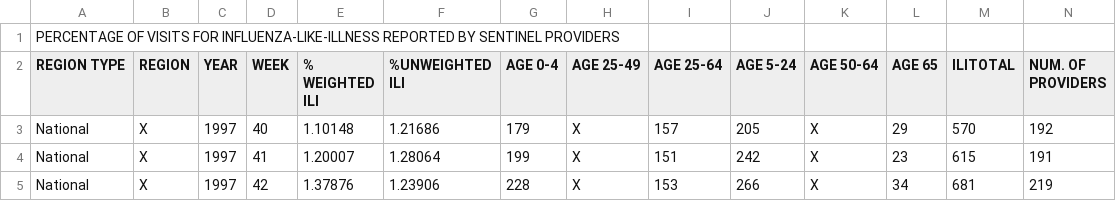
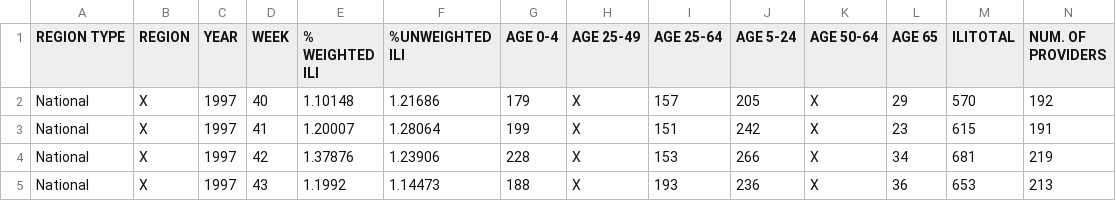
Before and after one commit to aiman01nad/aml_roma_project, a CSV file: dataset/ILINet.csv, drawn as a sheet; only a part is shown; the shorter side is filled out with more unchanged rows; rows hold the shown columns only; the diff names each change by its address in the sheet, - before the commit and + after, or states it on an @@ line.

```diff
--- a/dataset/ILINet.csv
+++ b/dataset/ILINet.csv
-row 1: PERCENTAGE OF VISITS FOR INFLUENZA-LIKE-ILLNESS REPORTED BY SENTINEL PROVIDERS
```
Also changed, not shown: dataset/WHO_NREVSS_Clinical_Labs.csv, dataset/WHO_NREVSS_Combined_prior_to_2015_16.csv, 4 other files.
